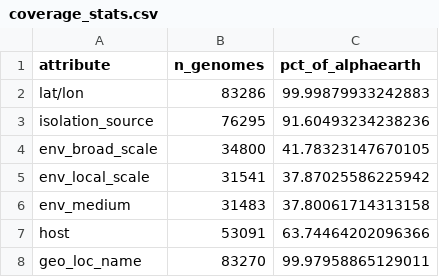
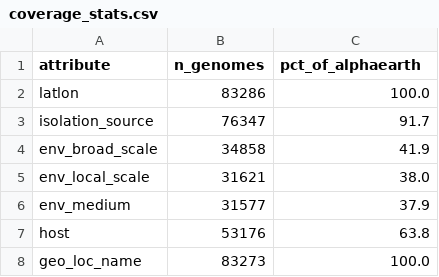
Before and after one commit to kbaseincubator/BERIL-research-observatory, a CSV file: projects/env_embedding_explorer/data/coverage_stats.csv, drawn as a sheet.

```diff
--- a/projects/env_embedding_explorer/data/coverage_stats.csv
+++ b/projects/env_embedding_explorer/data/coverage_stats.csv
@@ -1,8 +1,8 @@
 attribute,n_genomes,pct_of_alphaearth
-lat/lon,83286,99.99879933242883
-isolation_source,76295,91.60493234238236
-env_broad_scale,34800,41.78323147670105
-env_local_scale,31541,37.87025586225942
-env_medium,31483,37.80061714313158
-host,53091,63.74464202096366
-geo_loc_name,83270,99.97958865129011
+latlon,83286,100.0
+isolation_source,76347,91.7
+env_broad_scale,34858,41.9
+env_local_scale,31621,38.0
+env_medium,31577,37.9
+host,53176,63.8
+geo_loc_name,83273,100.0
```
Also changed, not shown: projects/env_embedding_explorer/data/isolation_source_raw_counts.csv, 25 other files.
